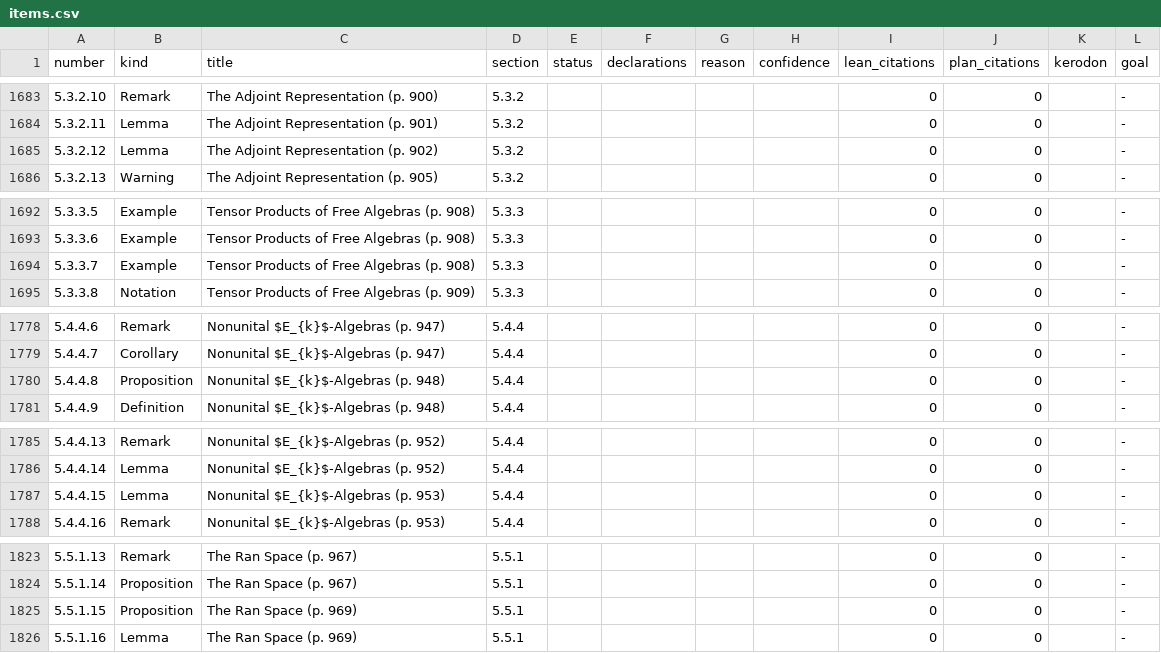
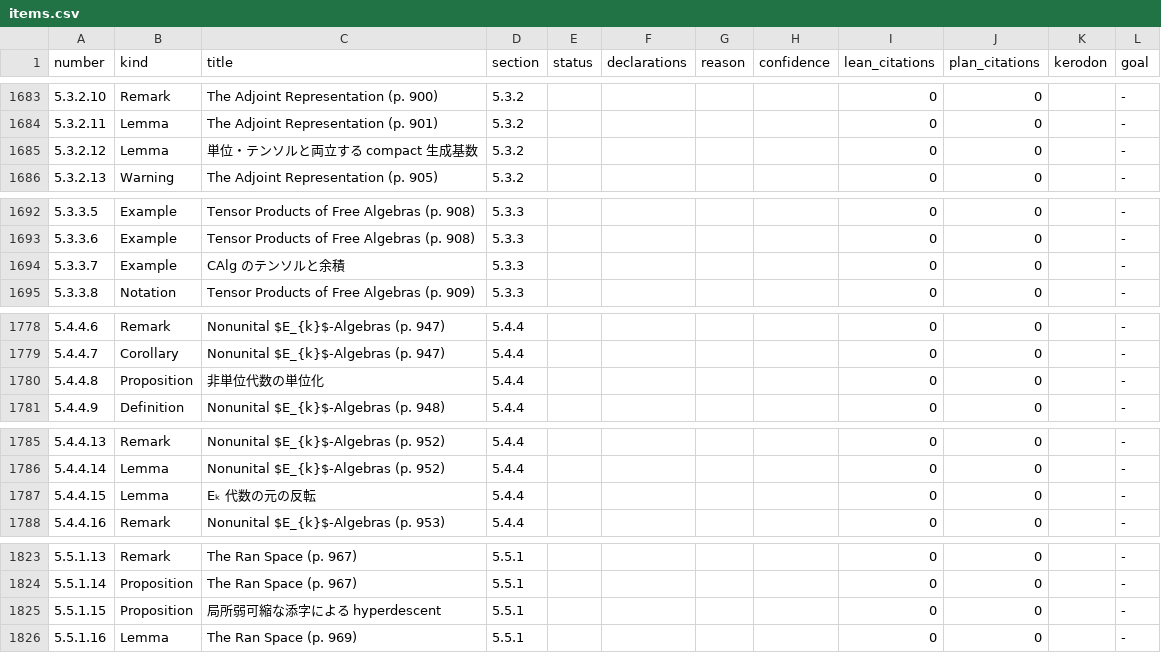
Before and after one commit to unaoya/SerrePositivity, a CSV file: research/ha-coverage/items.csv, drawn as a sheet; only a part is shown, gaps mark what is left out; the diff covers the shown part only.

```diff
--- a/research/ha-coverage/items.csv
+++ b/research/ha-coverage/items.csv
@@ -1684,3 +1684,3 @@ number,kind,title,section,status,declarations,reason,confidence,lean_citations,p
 5.3.2.11,Lemma,The Adjoint Representation (p. 901),5.3.2,,,,,0,0,,-
-5.3.2.12,Lemma,The Adjoint Representation (p. 902),5.3.2,,,,,0,0,,-
+5.3.2.12,Lemma,単位・テンソルと両立する compact 生成基数,5.3.2,,,,,0,0,,-
 5.3.2.13,Warning,The Adjoint Representation (p. 905),5.3.2,,,,,0,0,,-
@@ -1693,3 +1693,3 @@ number,kind,title,section,status,declarations,reason,confidence,lean_citations,p
 5.3.3.6,Example,Tensor Products of Free Algebras (p. 908),5.3.3,,,,,0,0,,-
-5.3.3.7,Example,Tensor Products of Free Algebras (p. 908),5.3.3,,,,,0,0,,-
+5.3.3.7,Example,CAlg のテンソルと余積,5.3.3,,,,,0,0,,-
 5.3.3.8,Notation,Tensor Products of Free Algebras (p. 909),5.3.3,,,,,0,0,,-
@@ -1779,3 +1779,3 @@ number,kind,title,section,status,declarations,reason,confidence,lean_citations,p
 5.4.4.7,Corollary,Nonunital $E_{k}$-Algebras (p. 947),5.4.4,,,,,0,0,,-
-5.4.4.8,Proposition,Nonunital $E_{k}$-Algebras (p. 948),5.4.4,,,,,0,0,,-
+5.4.4.8,Proposition,非単位代数の単位化,5.4.4,,,,,0,0,,-
 5.4.4.9,Definition,Nonunital $E_{k}$-Algebras (p. 948),5.4.4,,,,,0,0,,-
@@ -1786,3 +1786,3 @@ number,kind,title,section,status,declarations,reason,confidence,lean_citations,p
 5.4.4.14,Lemma,Nonunital $E_{k}$-Algebras (p. 952),5.4.4,,,,,0,0,,-
-5.4.4.15,Lemma,Nonunital $E_{k}$-Algebras (p. 953),5.4.4,,,,,0,0,,-
+5.4.4.15,Lemma,Eₖ 代数の元の反転,5.4.4,,,,,0,0,,-
 5.4.4.16,Remark,Nonunital $E_{k}$-Algebras (p. 953),5.4.4,,,,,0,0,,-
@@ -1824,3 +1824,3 @@ number,kind,title,section,status,declarations,reason,confidence,lean_citations,p
 5.5.1.14,Proposition,The Ran Space (p. 967),5.5.1,,,,,0,0,,-
-5.5.1.15,Proposition,The Ran Space (p. 969),5.5.1,,,,,0,0,,-
+5.5.1.15,Proposition,局所弱可縮な添字による hyperdescent,5.5.1,,,,,0,0,,-
 5.5.1.16,Lemma,The Ran Space (p. 969),5.5.1,,,,,0,0,,-
```
Also changed, not shown: 13 edited cells elsewhere in this file, research/ha-coverage/review/ch3.csv, 7 other files.
